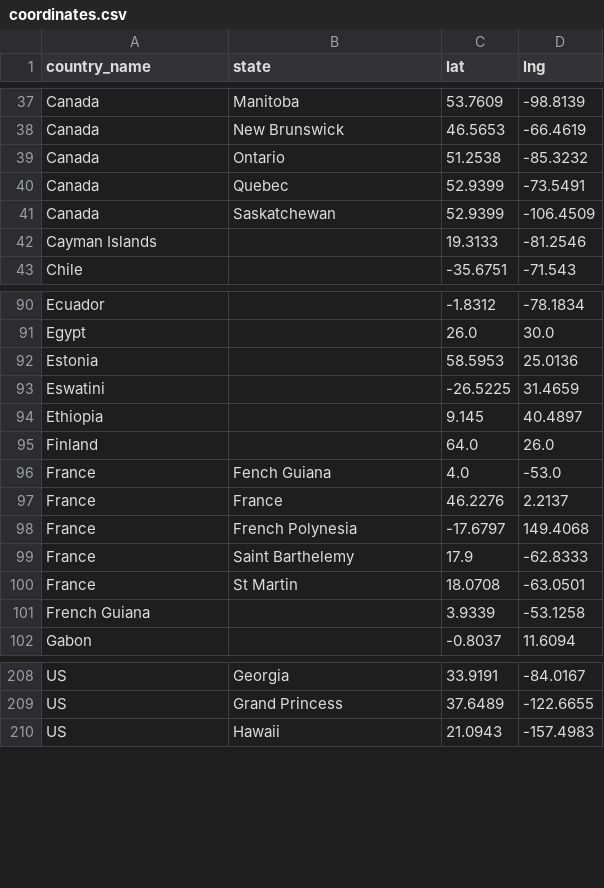
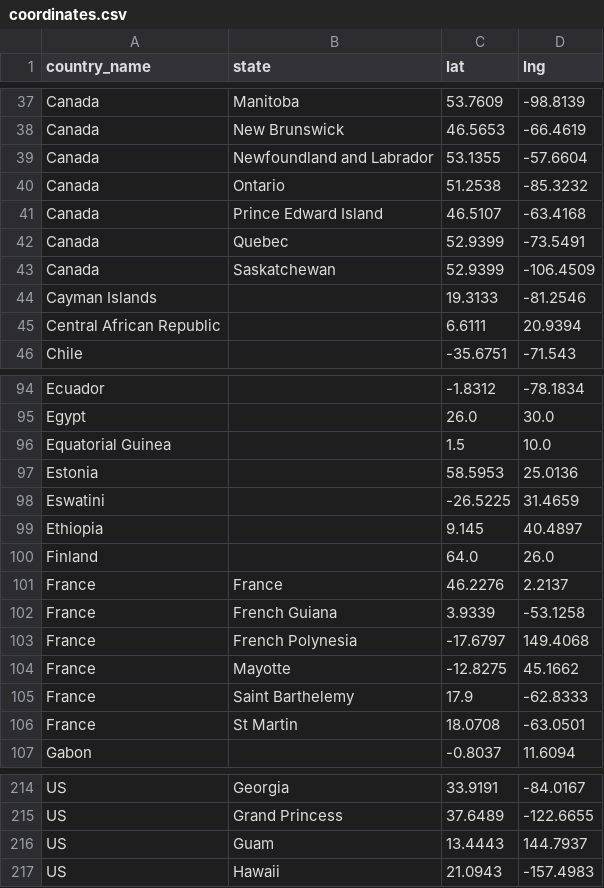
Before and after one commit to covid19-data/covid19-data, a CSV file: output/location/coordinates.csv, drawn as a sheet; only a part is shown, gaps mark what is left out; removed rows and columns are numbered as before the commit, all else as after; the diff covers the shown part only; the diff names each change by its address in the sheet, - before the commit and + after, or states it on an @@ line.

```diff
--- a/output/location/coordinates.csv
+++ b/output/location/coordinates.csv
+row 39: Canada | Newfoundland and Labrador | 53.1355 | -57.6604
+row 41: Canada | Prince Edward Island | 46.5107 | -63.4168
+row 45: Central African Republic |  | 6.6111 | 20.9394
+row 96: Equatorial Guinea |  | 1.5 | 10.0
-row 96: France | Fench Guiana | 4.0 | -53.0
+row 102: France | French Guiana | 3.9339 | -53.1258
+row 104: France | Mayotte | -12.8275 | 45.1662
-row 101: French Guiana |  | 3.9339 | -53.1258
+row 216: US | Guam | 13.4443 | 144.7937
```
Also changed, not shown: 3 added rows elsewhere in this file, data_sources/our_world_in_data/owid_ts.csv, data_sources/wikipedia/cases/USA/USA_ts.csv, 4 other files.
